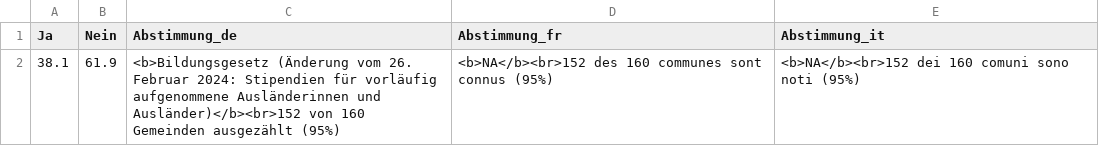
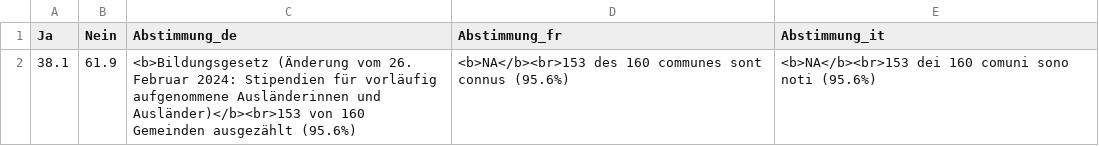
Before and after one commit to awp-finanznachrichten/lena_september2024, a CSV file: Output_Overviews/Uebersicht_dw_ZH.csv, drawn as a sheet.

```diff
--- a/Output_Overviews/Uebersicht_dw_ZH.csv
+++ b/Output_Overviews/Uebersicht_dw_ZH.csv
@@ -1,2 +1,2 @@
 "Ja","Nein","Abstimmung_de","Abstimmung_fr","Abstimmung_it"
-38.1,61.9,"<b>Bildungsgesetz (Änderung vom 26. Februar 2024: Stipendien für vorläufig aufgenommene Ausländerinnen und Ausländer)</b><br>152 von 160 Gemeinden ausgezählt (95%)","<b>NA</b><br>152 des 160 communes sont connus (95%)","<b>NA</b><br>152 dei 160 comuni sono noti (95%)"
+38.1,61.9,"<b>Bildungsgesetz (Änderung vom 26. Februar 2024: Stipendien für vorläufig aufgenommene Ausländerinnen und Ausländer)</b><br>153 von 160 Gemeinden ausgezählt (95.6%)","<b>NA</b><br>153 des 160 communes sont connus (95.6%)","<b>NA</b><br>153 dei 160 comuni sono noti (95.6%)"
```
Also changed, not shown: Output_Cantons/BE_Concordat_dw_de.csv, Output_Cantons/BE_Concordat_dw_it.csv, 4 other files.
